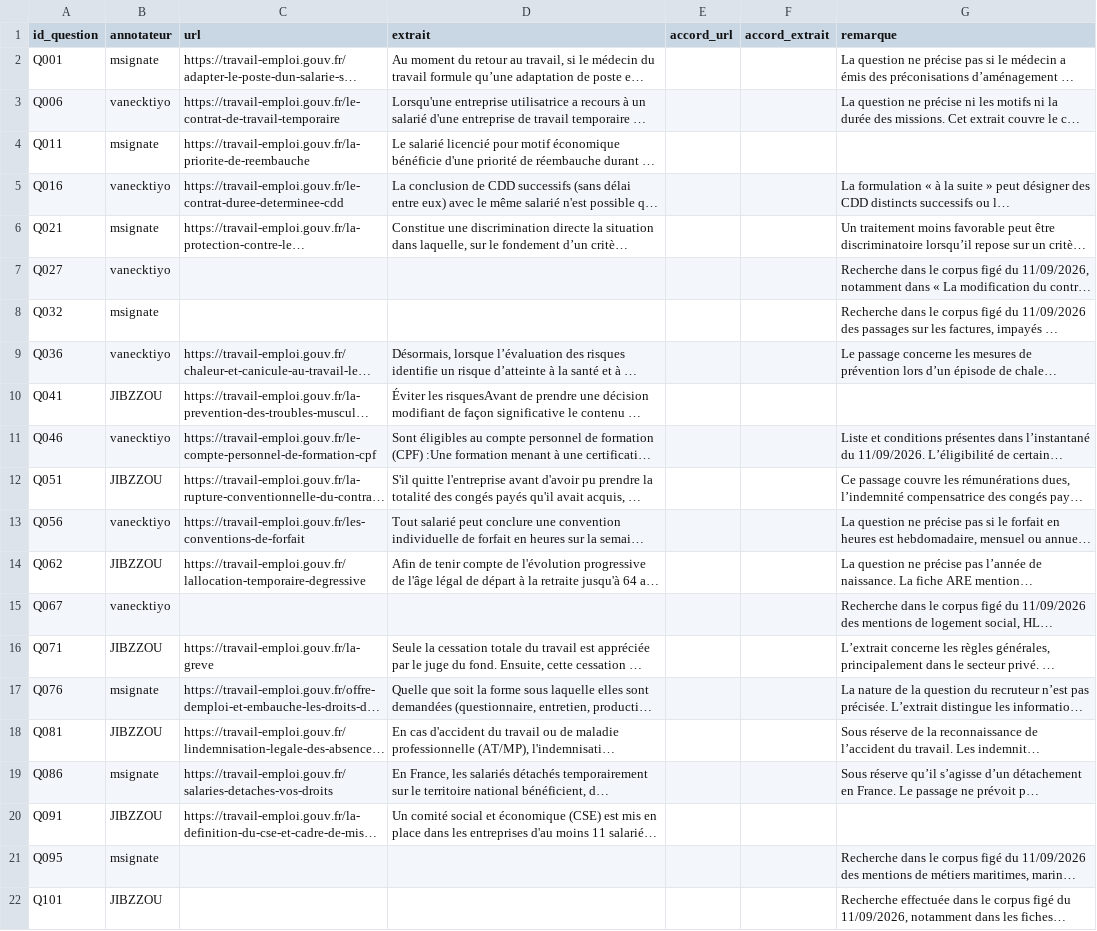
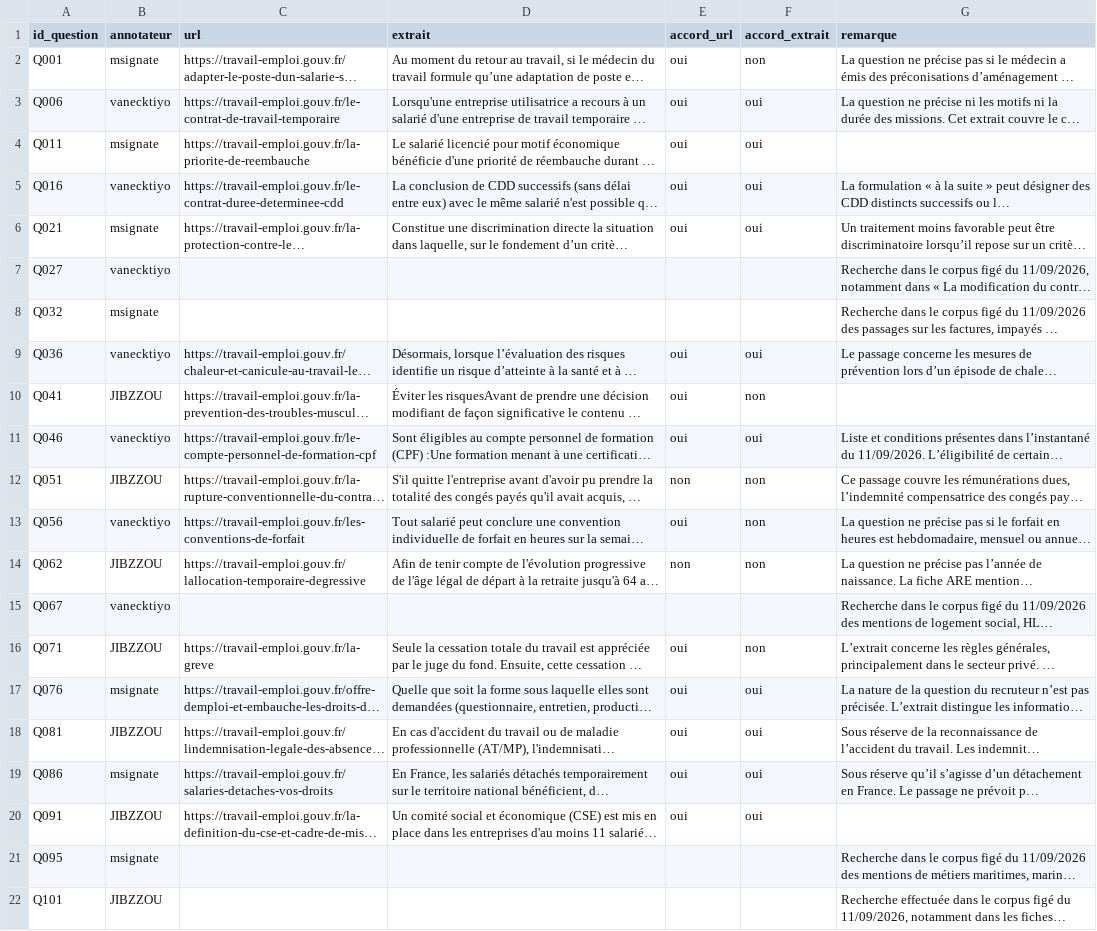
Before and after one commit to datatigersNLP/data_tigers_nlp, a CSV file: evaluation/questions/annotations_secondaires.csv, drawn as a sheet; long unchanged cells end in …; the diff names each change by its address in the sheet, - before the commit and + after, or states it on an @@ line.

Commit message:
docs(eval): renseigner les accords de double annotation (#44)

```diff
--- a/evaluation/questions/annotations_secondaires.csv
+++ b/evaluation/questions/annotations_secondaires.csv
-E2:E6 (accord_url): (empty)
+E2:E6 (accord_url): oui
-F2 (accord_extrait): (empty)
+F2 (accord_extrait): non
-F3:F6 (accord_extrait): (empty)
+F3:F6 (accord_extrait): oui
-E9:E11 (accord_url): (empty)
+E9:E11 (accord_url): oui
-F9 (accord_extrait): (empty)
+F9 (accord_extrait): oui
-F10 (accord_extrait): (empty)
+F10 (accord_extrait): non
-F11 (accord_extrait): (empty)
+F11 (accord_extrait): oui
-E12 (accord_url): (empty)
+E12 (accord_url): non
-F12:F14 (accord_extrait): (empty)
+F12:F14 (accord_extrait): non
-E13 (accord_url): (empty)
+E13 (accord_url): oui
-E14 (accord_url): (empty)
+E14 (accord_url): non
-E16:E20 (accord_url): (empty)
+E16:E20 (accord_url): oui
-F16 (accord_extrait): (empty)
+F16 (accord_extrait): non
-F17:F20 (accord_extrait): (empty)
+F17:F20 (accord_extrait): oui
```
